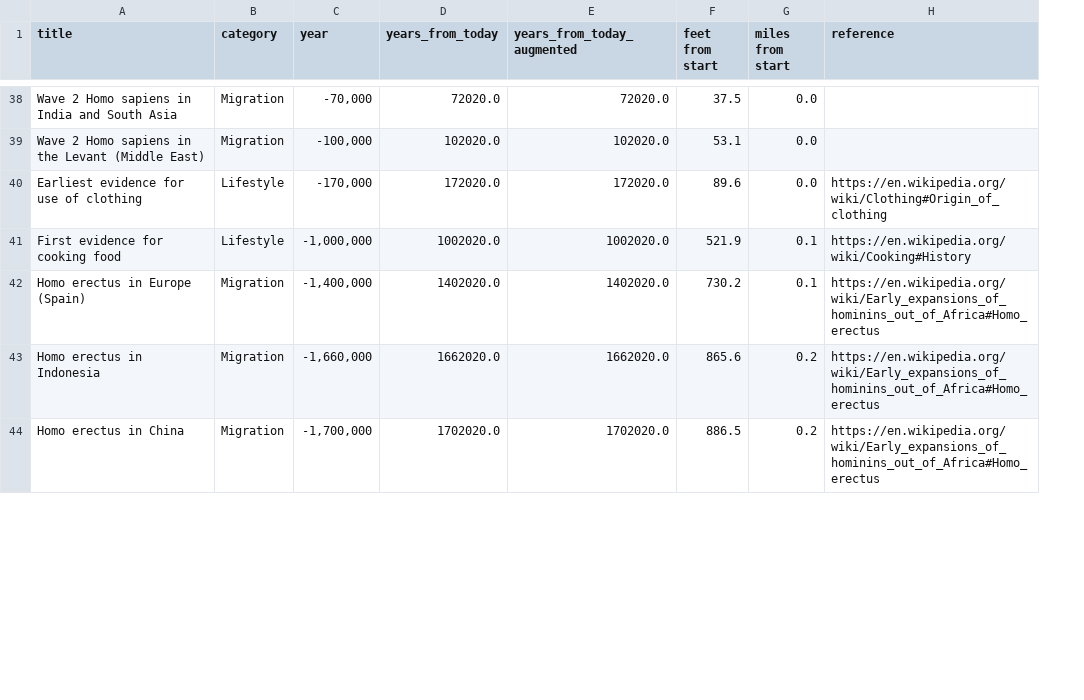
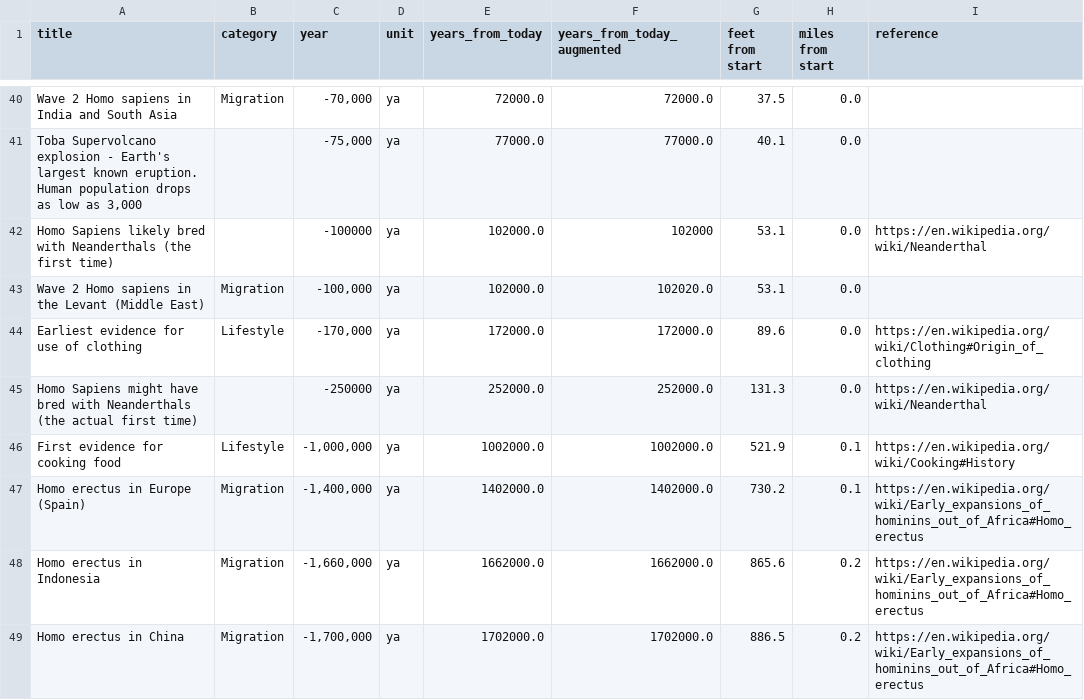
Before and after one commit to niartenyaw/if-a-year-were-only-a-pixel, a CSV file: data.csv, drawn as a sheet; only a part is shown, gaps mark what is left out; addresses are those after the commit; the diff covers the shown part only; the diff names each change by its address in the sheet, - before the commit and + after, or states it on an @@ line.

```diff
--- a/data.csv
+++ b/data.csv
+column D (unit), row 40: ya; rows 43-44: ya | ya; rows 46-49: all ya
-E40 (years_from_today): 72020.0
+E40 (years_from_today): 72000.0
-F40 (years_from_today_augmented): 72020.0
+F40 (years_from_today_augmented): 72000.0
+row 41: Toba Supervolcano explosion - Earth's largest known eruption. Human population drops as low as 3,000 |  | -75,000 | ya | 77000.0 | 77000.0 | 40.1 | 0.0
+row 42: Homo Sapiens likely bred with Neanderthals (the first time) |  | -100000 | ya | 102000.0 | 102000 | 53.1 | 0.0 | https://en.wikipedia.org/wiki/Neanderthal
-E43 (years_from_today): 102020.0
+E43 (years_from_today): 102000.0
-E44 (years_from_today): 172020.0
+E44 (years_from_today): 172000.0
-F44 (years_from_today_augmented): 172020.0
+F44 (years_from_today_augmented): 172000.0
+row 45: Homo Sapiens might have bred with Neanderthals (the actual first time) |  | -250000 | ya | 252000.0 | 252000.0 | 131.3 | 0.0 | https://en.wikipedia.org/wiki/Neanderthal
-E46 (years_from_today): 1002020.0
+E46 (years_from_today): 1002000.0
-F46 (years_from_today_augmented): 1002020.0
+F46 (years_from_today_augmented): 1002000.0
-E47 (years_from_today): 1402020.0
+E47 (years_from_today): 1402000.0
-F47 (years_from_today_augmented): 1402020.0
+F47 (years_from_today_augmented): 1402000.0
-E48 (years_from_today): 1662020.0
+E48 (years_from_today): 1662000.0
-F48 (years_from_today_augmented): 1662020.0
+F48 (years_from_today_augmented): 1662000.0
-E49 (years_from_today): 1702020.0
+E49 (years_from_today): 1702000.0
-F49 (years_from_today_augmented): 1702020.0
+F49 (years_from_today_augmented): 1702000.0
```
Also changed, not shown: 2 added rows and 69 edited cells elsewhere in this file, 1 other file.
